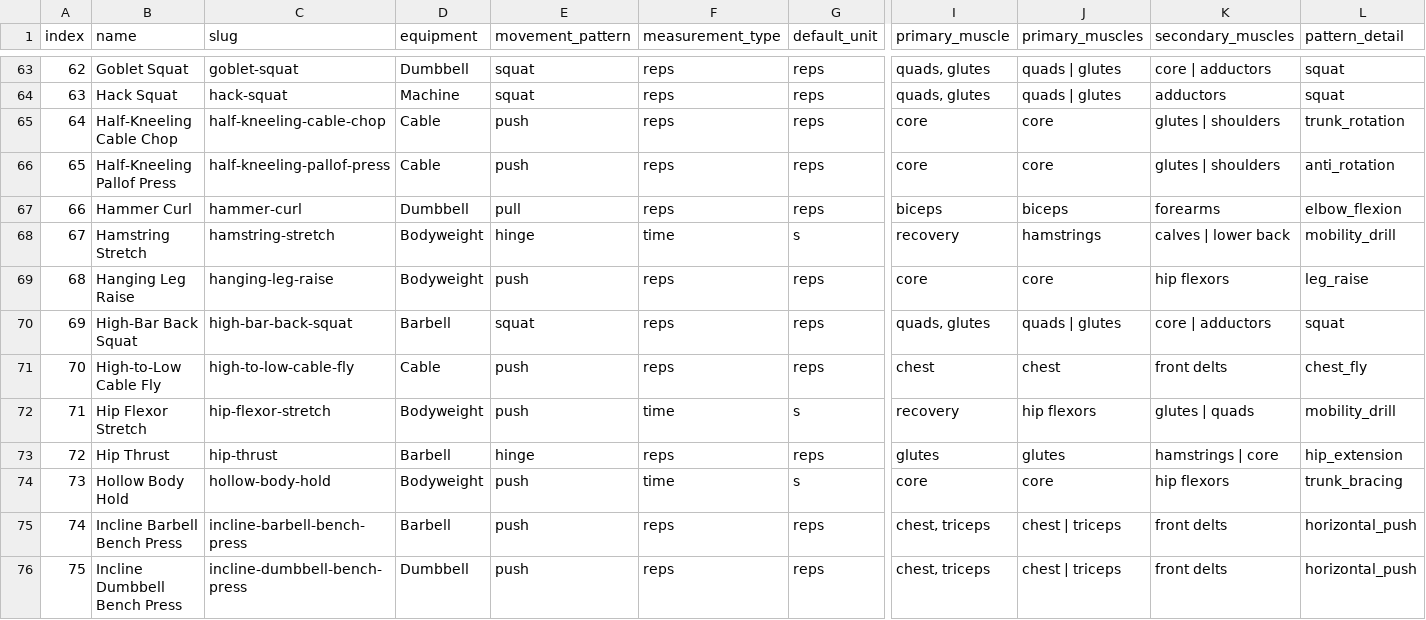
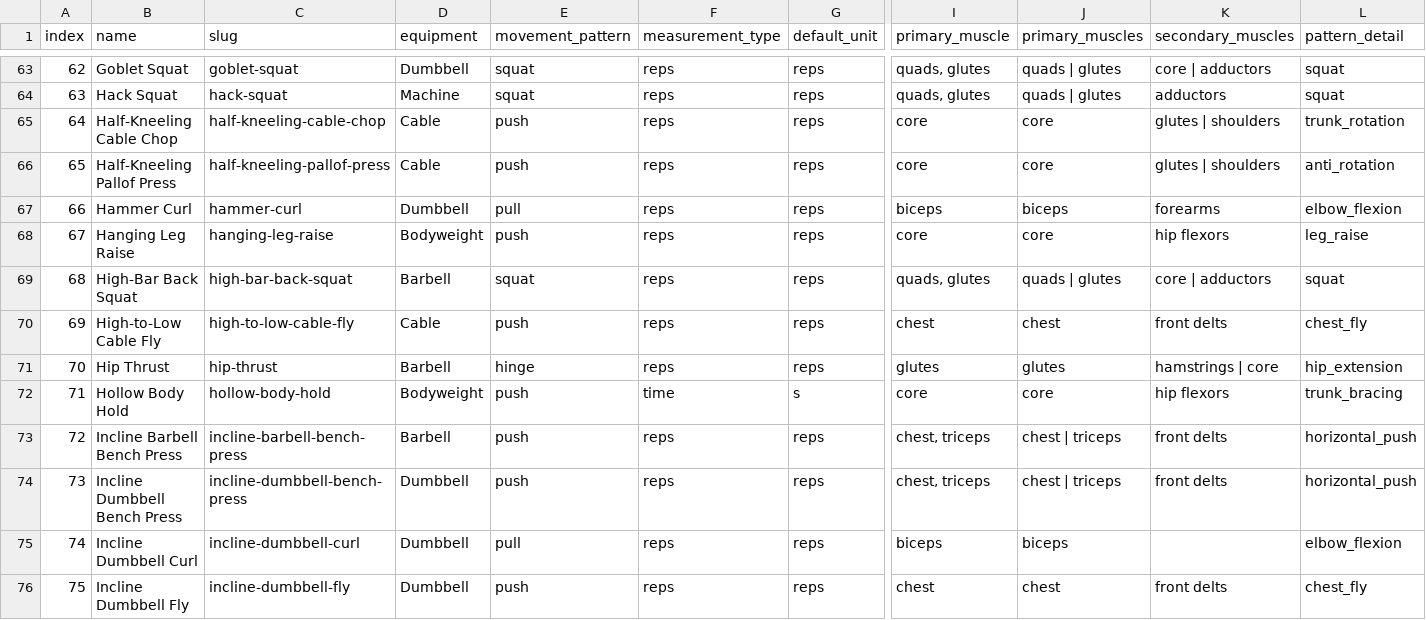
Before and after one commit to fawxzzy/fawxzzy-fitness, a CSV file: supabase/data/global_exercises_catalog_index.csv, drawn as a sheet; only a part is shown, gaps mark what is left out; the shorter side is filled out with more unchanged rows; removed rows and columns are numbered as before the commit, all else as after; rows hold the shown columns only; the diff names each change by its address in the sheet, - before the commit and + after, or states it on an @@ line.

Commit message:
Hide standalone stretch catalog rows

```diff
--- a/supabase/data/global_exercises_catalog_index.csv
+++ b/supabase/data/global_exercises_catalog_index.csv
-row 68: 67 | Hamstring Stretch | hamstring-stretch | Bodyweight | hinge | time | s | recovery | hamstrings | calves | lower back | mobility_drill
@@ column A (index) renumbered from row 68 down @@
-row 72: 71 | Hip Flexor Stretch | hip-flexor-stretch | Bodyweight | push | time | s | recovery | hip flexors | glutes | quads | mobility_drill
```
Also changed, not shown: 13 other files.
